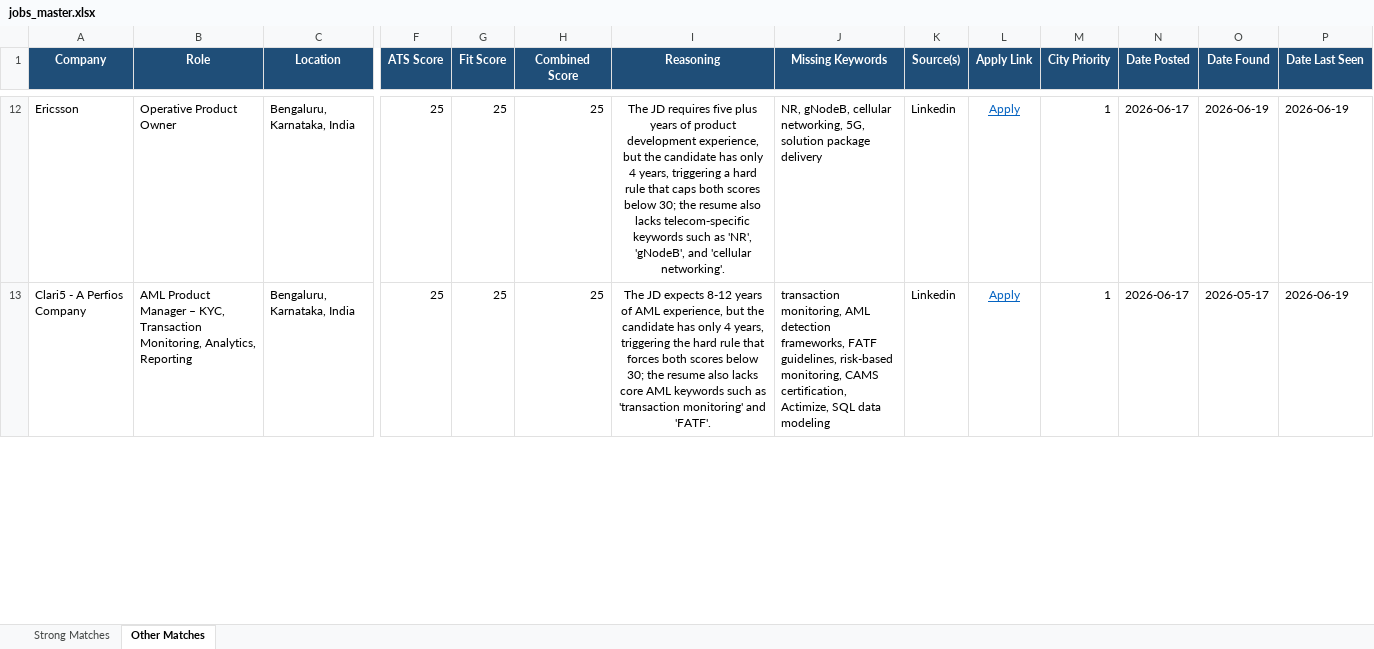
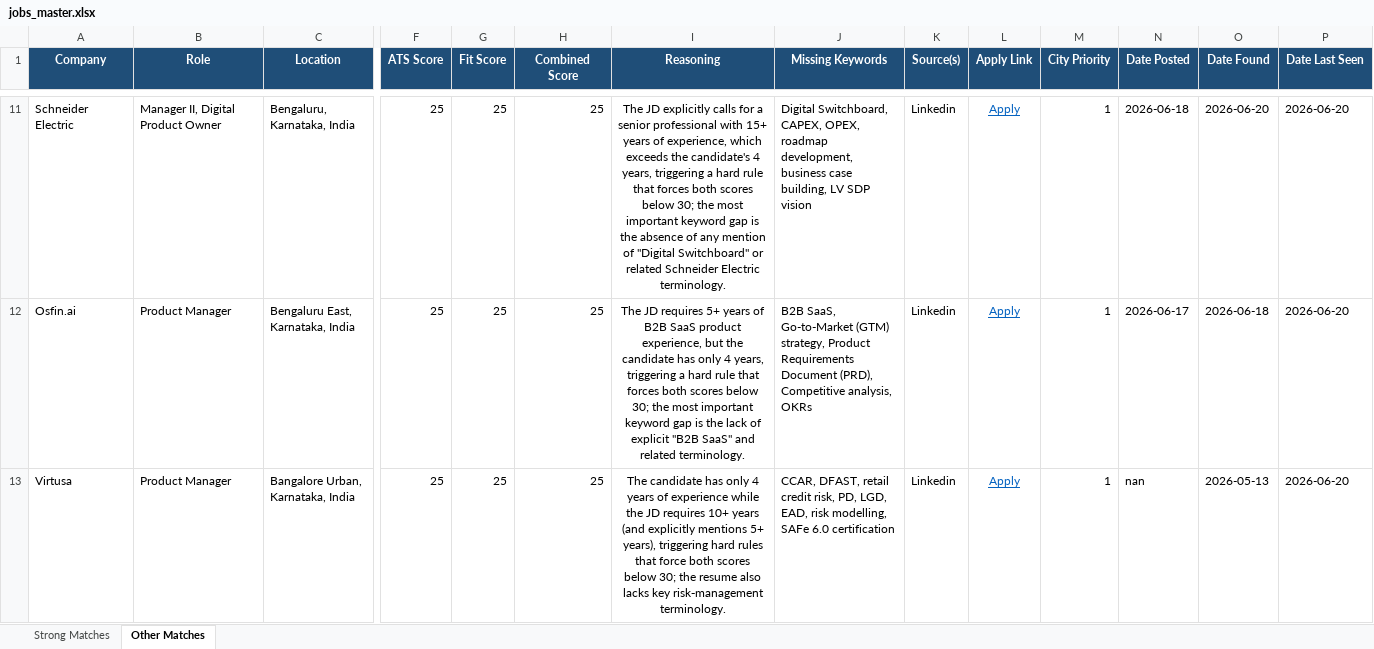
Before and after one commit to anirbanp19/Job-Tracker, an Excel workbook: output/jobs_master.xlsx, sheet Other Matches, drawn as a sheet; only a part is shown, gaps mark what is left out; values as stored, in another font and other column widths than the file's, no borders; addresses are those after the commit; rows hold the shown columns only; the diff covers the shown part only; the diff names each change by its address in the sheet, - before the commit and + after, or states it on an @@ line.

```diff
--- a/output/jobs_master.xlsx (sheet Other Matches)
+++ b/output/jobs_master.xlsx (sheet Other Matches)
-A11 (Company): Ericsson
+A11 (Company): Schneider Electric
-B11 (Role): Operative Product Owner
+B11 (Role): Manager II, Digital Product Owner
-I11 (Reasoning): The JD requires five plus years of product development experience, but the candidate has only 4 years, triggering a hard rule that caps both scores below 30; the resume also lacks telecom‑specific keywords such as 'NR', 'gNodeB', and 'cellular networking'.
+I11 (Reasoning): The JD explicitly calls for a senior professional with 15+ years of experience, which exceeds the candidate's 4 years, triggering a hard rule that forces both scores below 30; the most important keyword gap is the absence of any mention of "Digital Switchboard" or related Schneider Electric terminology.
-J11 (Missing Keywords): NR, gNodeB, cellular networking, 5G, solution package delivery
+J11 (Missing Keywords): Digital Switchboard, CAPEX, OPEX, roadmap development, business case building, LV SDP vision
-N11 (Date Posted): 2026-06-17
+N11 (Date Posted): 2026-06-18
-O11 (Date Found): 2026-06-19
+O11 (Date Found): 2026-06-20
-P11:P12 (Date Last Seen): 2026-06-19
+P11:P12 (Date Last Seen): 2026-06-20
-A12 (Company): Clari5 - A Perfios Company
+A12 (Company): Osfin.ai
-B12 (Role): AML Product Manager – KYC, Transaction Monitoring, Analytics, Reporting
+B12 (Role): Product Manager
-C12 (Location): Bengaluru, Karnataka, India
+C12 (Location): Bengaluru East, Karnataka, India
-I12 (Reasoning): The JD expects 8-12 years of AML experience, but the candidate has only 4 years, triggering the hard rule that forces both scores below 30; the resume also lacks core AML keywords such as 'transaction monitoring' and 'FATF'.
+I12 (Reasoning): The JD requires 5+ years of B2B SaaS product experience, but the candidate has only 4 years, triggering a hard rule that forces both scores below 30; the most important keyword gap is the lack of explicit "B2B SaaS" and related terminology.
-J12 (Missing Keywords): transaction monitoring, AML detection frameworks, FATF guidelines, risk-based monitoring, CAMS certification, Actimize, SQL data modeling
+J12 (Missing Keywords): B2B SaaS, Go-to-Market (GTM) strategy, Product Requirements Document (PRD), Competitive analysis, OKRs
-O12 (Date Found): 2026-05-17
+O12 (Date Found): 2026-06-18
+row 13: Virtusa | Product Manager | Bangalore Urban, Karnataka, India | 25 | 25 | 25 | The candidate has only 4 years of experience while the JD requires 10+ years (and explicitly mentions 5+ years), triggering hard rules that force both scores below 30; the resume also lacks key risk‑management terminology. | CCAR, DFAST, retail credit risk, PD, LGD, EAD, risk modelling, SAFe 6.0 certification | Linkedin | Apply | 1 | nan | 2026-05-13 | 2026-06-20
```
Also changed, not shown: 6 added rows, 11 removed rows and 53 edited cells elsewhere in this sheet, sheet Strong Matches, 1 other file.
